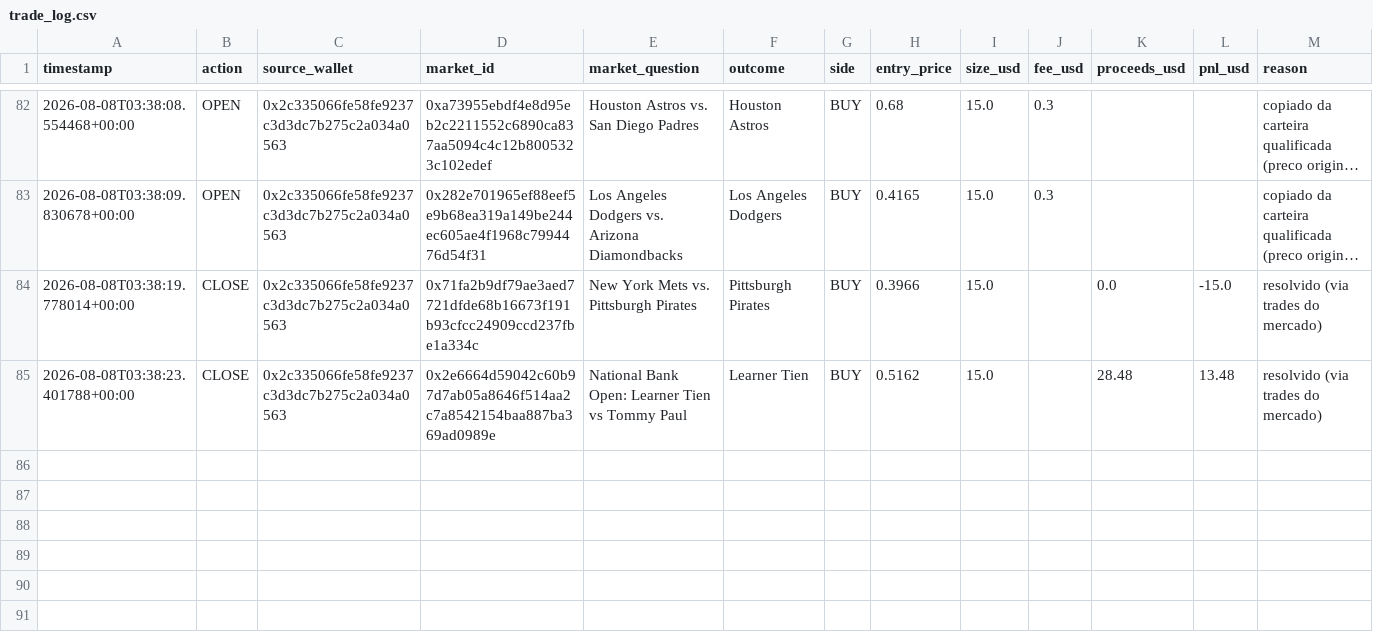
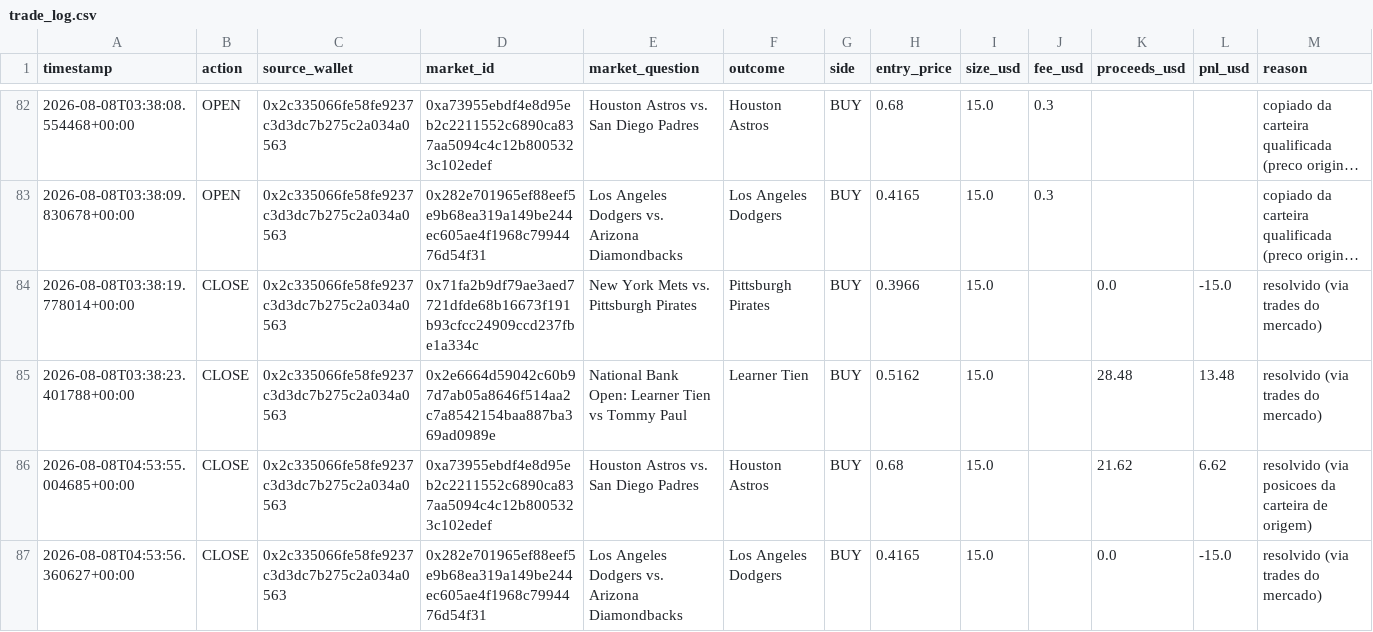
Before and after one commit to RomelNeto/testbot, a CSV file: data/trade_log.csv, drawn as a sheet; only a part is shown, gaps mark what is left out; long unchanged cells end in …; rows hold the shown columns only; the diff names each change by its address in the sheet, - before the commit and + after, or states it on an @@ line.

```diff
--- a/data/trade_log.csv
+++ b/data/trade_log.csv
+row 86: 2026-08-08T04:53:55.004685+00:00 | CLOSE | 0x2c335066fe58fe9237c3d3dc7b275c2a034a0563 | 0xa73955ebdf4e8d95eb2c2211552c6890ca837aa5094c4c12b8005323c102edef | Houston Astros vs. San Diego Padres | Houston Astros | BUY | 0.68 | 15.0 |  | 21.62 | 6.62 | resolvido (via posicoes da carteira de origem)
+row 87: 2026-08-08T04:53:56.360627+00:00 | CLOSE | 0x2c335066fe58fe9237c3d3dc7b275c2a034a0563 | 0x282e701965ef88eef5e9b68ea319a149be244ec605ae4f1968c7994476d54f31 | Los Angeles Dodgers vs. Arizona Diamondbacks | Los Angeles Dodgers | BUY | 0.4165 | 15.0 |  | 0.0 | -15.0 | resolvido (via trades do mercado)
```
Also changed, not shown: 2 other files.
